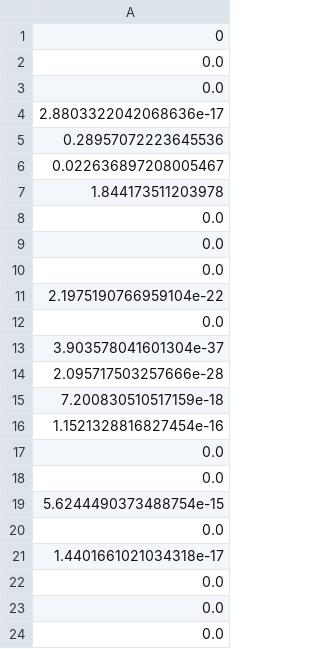
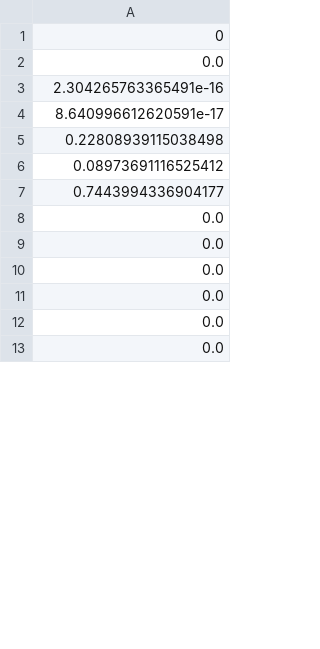
Before and after one commit to AllisonNg067/HypoxiaCode, a CSV file: constrained alpha hypoxia errors RT.csv, drawn as a sheet; only a part is shown; the shorter side is filled out with more unchanged rows; the diff covers the shown part only.

```diff
--- a/constrained alpha hypoxia errors RT.csv
+++ b/constrained alpha hypoxia errors RT.csv
@@ -2,21 +2,7 @@
 0.0
-0.0
-2.8803322042068636e-17
-0.28957072223645536
-0.022636897208005467
-1.844173511203978
-0.0
-0.0
-0.0
-2.1975190766959104e-22
-0.0
-3.903578041601304e-37
-2.095717503257666e-28
-7.200830510517159e-18
-1.1521328816827454e-16
-0.0
-0.0
-5.6244490373488754e-15
-0.0
-1.4401661021034318e-17
+2.304265763365491e-16
+8.640996612620591e-17
+0.22808939115038498
+0.08973691116525412
+0.7443994336904177
 0.0
```
Also changed, not shown: 5 added rows and 4 edited cells elsewhere in this file, constrained alpha hypoxia best parameters RT.csv, constrained alpha hypoxia means RT.csv, 14 other files.
